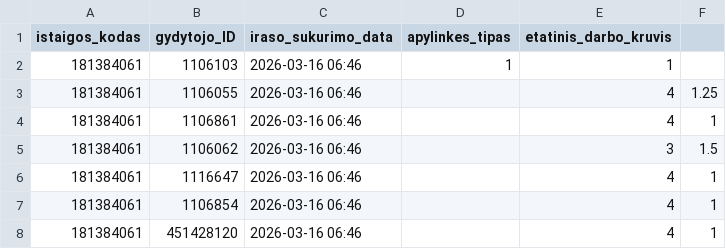
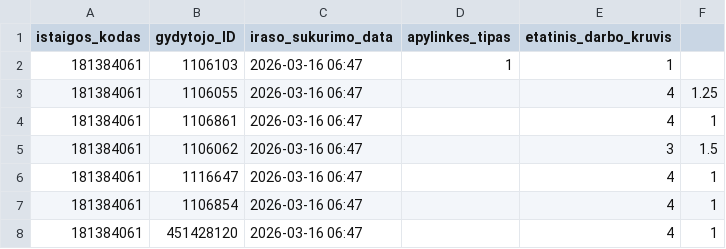
Before and after one commit to vilnius/grigiskiu-spc, a CSV file: 181384061_family_doctors_list.csv, drawn as a sheet.

Commit message:
Update 181384061_family_doctors_list.csv

```diff
--- a/181384061_family_doctors_list.csv
+++ b/181384061_family_doctors_list.csv
@@ -1,8 +1,8 @@
 istaigos_kodas;gydytojo_ID;iraso_sukurimo_data;apylinkes_tipas;etatinis_darbo_kruvis
-181384061;1106103;2026-03-16 06:46;1;1
-181384061;1106055;2026-03-16 06:46;;4;1.25
-181384061;1106861;2026-03-16 06:46;;4;1
-181384061;1106062;2026-03-16 06:46;;3;1.5
-181384061;1116647;2026-03-16 06:46;;4;1
-181384061;1106854;2026-03-16 06:46;;4;1
-181384061;451428120;2026-03-16 06:46;;4;1
+181384061;1106103;2026-03-16 06:47;1;1
+181384061;1106055;2026-03-16 06:47;;4;1.25
+181384061;1106861;2026-03-16 06:47;;4;1
+181384061;1106062;2026-03-16 06:47;;3;1.5
+181384061;1116647;2026-03-16 06:47;;4;1
+181384061;1106854;2026-03-16 06:47;;4;1
+181384061;451428120;2026-03-16 06:47;;4;1
```
